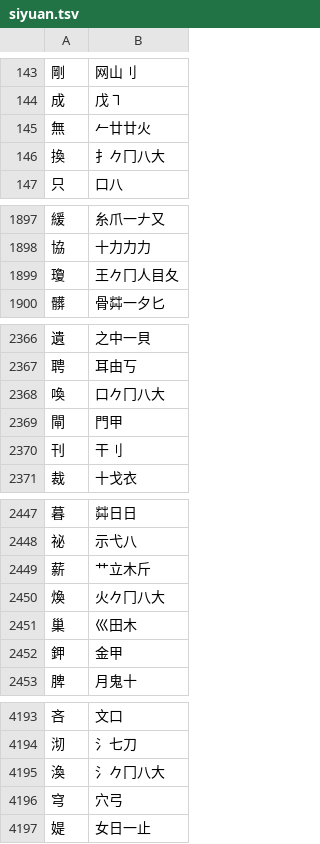
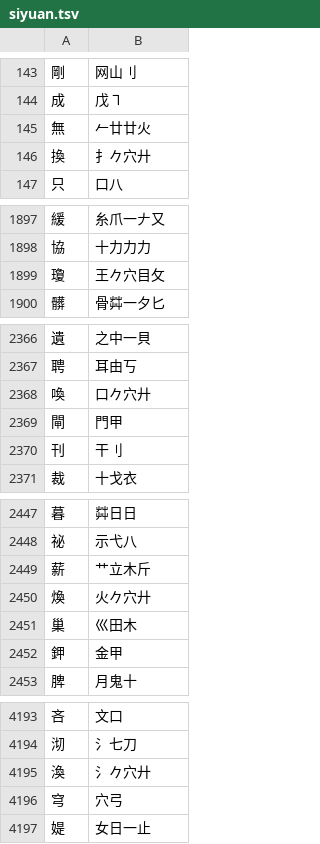
Before and after one commit to chenlin014/jiezi, a TSV file: table/siyuan.tsv, drawn as a sheet; only a part is shown, gaps mark what is left out; the diff covers the shown part only.

```diff
--- a/table/siyuan.tsv
+++ b/table/siyuan.tsv
@@ -145,3 +145,3 @@
 無	𠂉廿廿火
-換	扌𠂊冂八大
+換	扌𠂊穴廾
 只	口八
@@ -1898,3 +1898,3 @@
 協	十力力力
-瓊	王𠂊冂人目夂
+瓊	王𠂊穴目攵
 髒	骨茻一夕匕
@@ -2367,3 +2367,3 @@
 聘	耳由丂
-喚	口𠂊冂八大
+喚	口𠂊穴廾
 閘	門甲
@@ -2449,3 +2449,3 @@
 薪	艹立木斤
-煥	火𠂊冂八大
+煥	火𠂊穴廾
 巢	巛田木
@@ -4194,3 +4194,3 @@
 沏	氵七刀
-渙	氵𠂊冂八大
+渙	氵𠂊穴廾
 穹	穴弓
```
Also changed, not shown: 17 edited cells elsewhere in this file, table/chujie.tsv, table/xingyi-ft.tsv, 8 other files.
